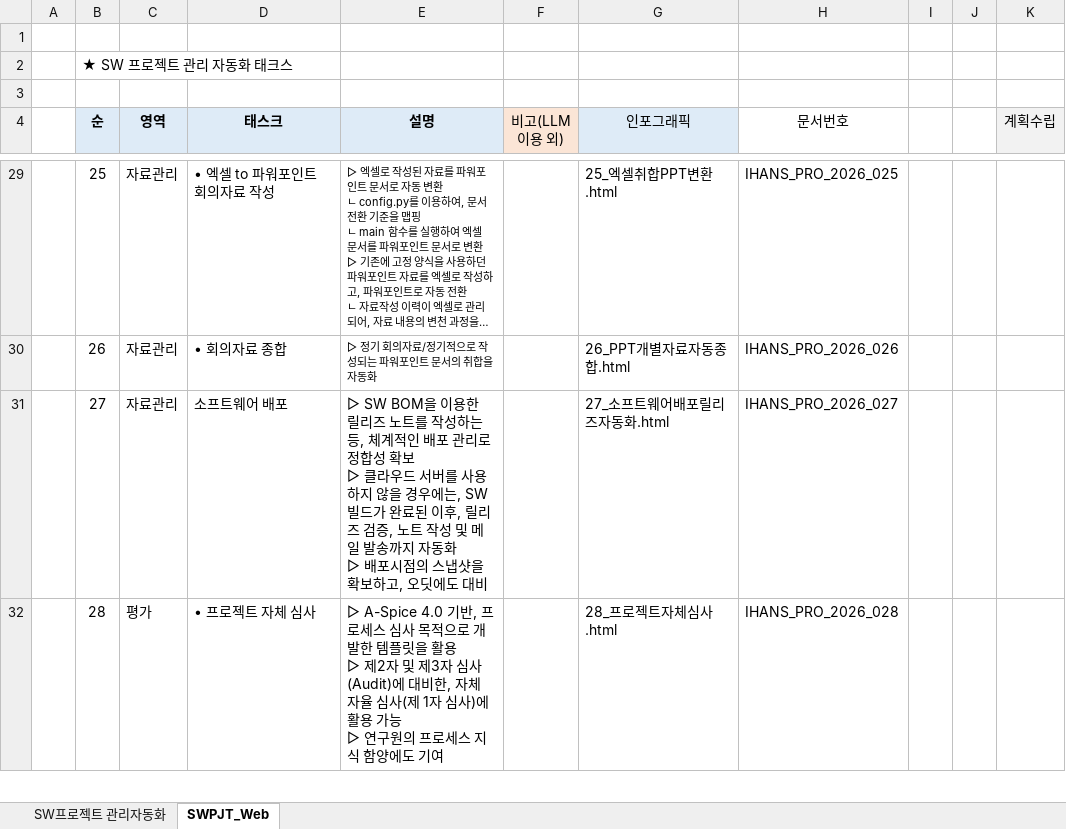
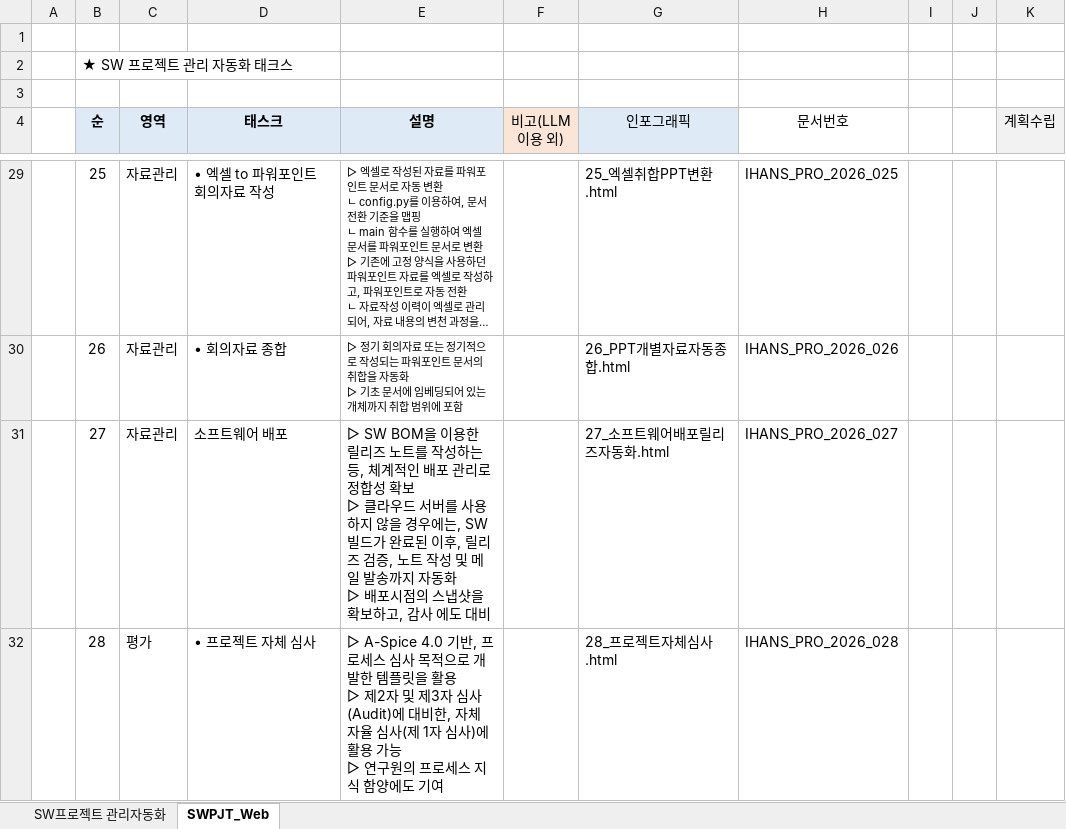
Before and after one commit to ihans2001/myTask, an Excel workbook: data/자동화태스크.xlsx, sheet SWPJT_Web, drawn as a sheet; only a part is shown, gaps mark what is left out; long unchanged cells end in …; values as stored, in another font and other column widths than the file's, no borders; ↵ is a line break in a cell; the diff covers the shown part only; the diff names each change by its address in the sheet, - before the commit and + after, or states it on an @@ line.

Commit message:
자동화태스크.xlsx 수정

```diff
--- a/data/자동화태스크.xlsx (sheet SWPJT_Web)
+++ b/data/자동화태스크.xlsx (sheet SWPJT_Web)
-E30 (설명): …회의자료/정기적으로 작성되는 파워포인트 문서의 취합을 자동화
+E30 (설명): …회의자료 또는 정기적으로 작성되는 파워포인트 문서의 취합을 자동화 ↵ ▷ 기초 문서에 임베딩되어 있는 개체까지 취합 범위에 포함
-E31 (설명): …보하고, 오딧에도 대…
+E31 (설명): …보하고, 감사 에도 대…
```
Also changed, not shown: 20 edited cells elsewhere in this sheet.
